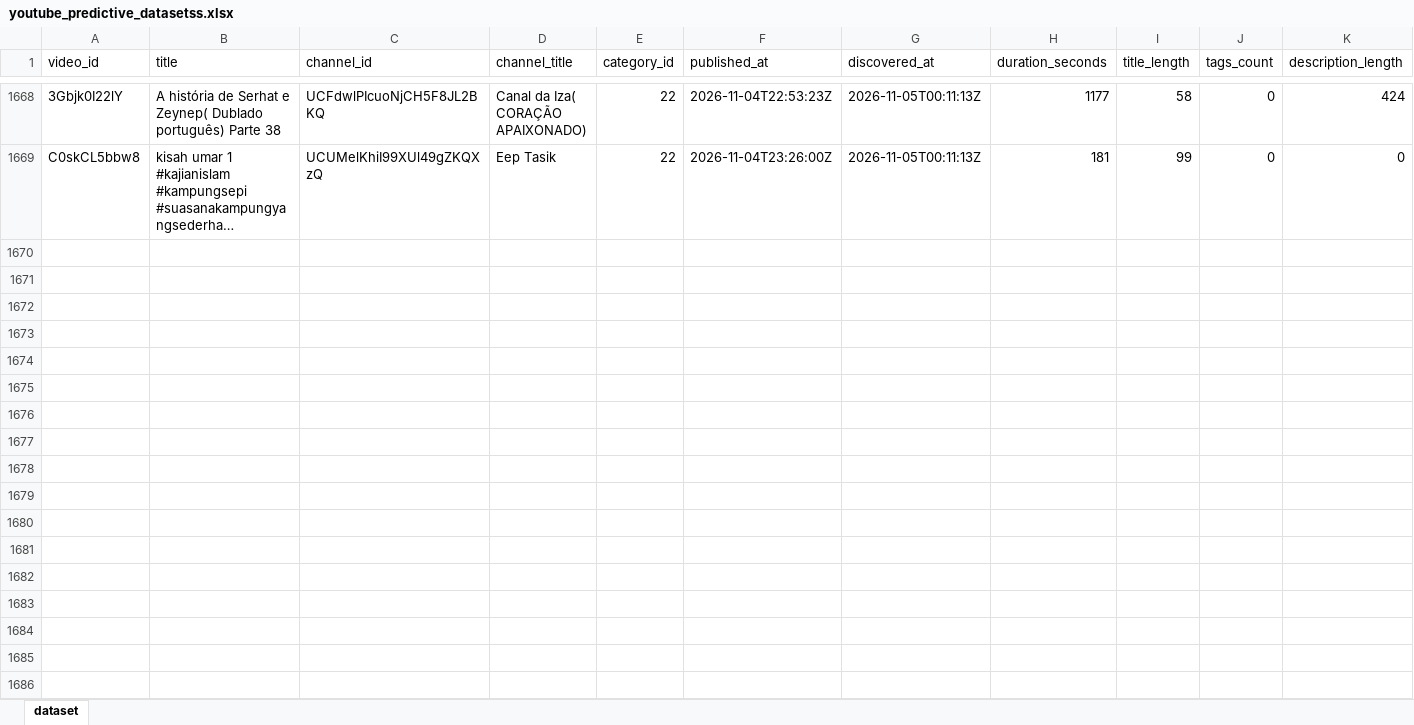
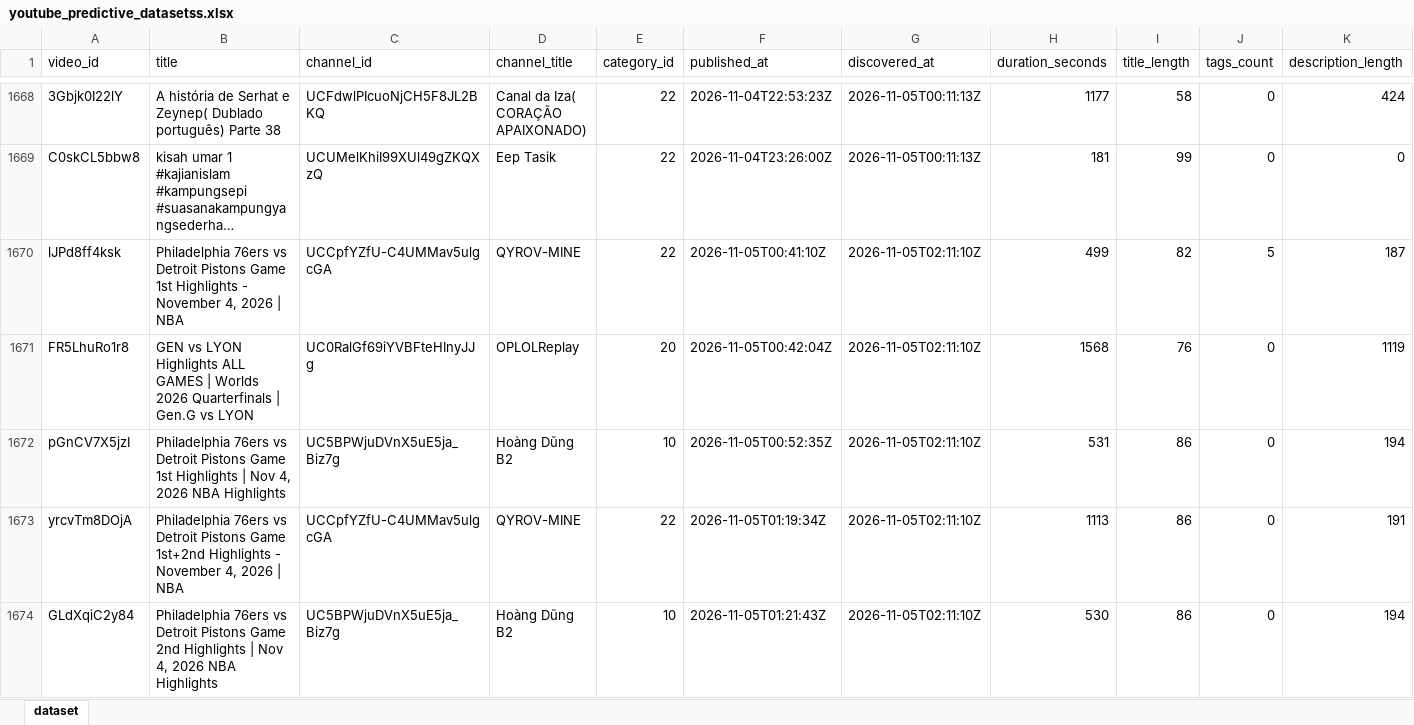
Before and after one commit to stamatis02/Bachelor-Thesislast, an Excel workbook: youtube_predictive_datasetss.xlsx, sheet dataset, drawn as a sheet; only a part is shown, gaps mark what is left out; long unchanged cells end in …; values as stored, in another font and other column widths than the file's, no borders; rows hold the shown columns only; the diff covers the shown part only; the diff names each change by its address in the sheet, - before the commit and + after, or states it on an @@ line.

```diff
--- a/youtube_predictive_datasetss.xlsx (sheet dataset)
+++ b/youtube_predictive_datasetss.xlsx (sheet dataset)
+row 1670: lJPd8ff4ksk | Philadelphia 76ers vs Detroit Pistons Game 1st Highlights - November 4, 2026 | NBA | UCCpfYZfU-C4UMMav5ulgcGA | QYROV-MINE | 22 | 2026-11-05T00:41:10Z | 2026-11-05T02:11:10Z | 499 | 82 | 5 | 187
+row 1671: FR5LhuRo1r8 | GEN vs LYON Highlights ALL GAMES | Worlds 2026 Quarterfinals | Gen.G vs LYON | UC0RalGf69iYVBFteHInyJJg | OPLOLReplay | 20 | 2026-11-05T00:42:04Z | 2026-11-05T02:11:10Z | 1568 | 76 | 0 | 1119
+row 1672: pGnCV7X5jzI | Philadelphia 76ers vs Detroit Pistons Game 1st Highlights | Nov 4, 2026 NBA Highlights | UC5BPWjuDVnX5uE5ja_Biz7g | Hoàng Dũng B2 | 10 | 2026-11-05T00:52:35Z | 2026-11-05T02:11:10Z | 531 | 86 | 0 | 194
+row 1673: yrcvTm8DOjA | Philadelphia 76ers vs Detroit Pistons Game 1st+2nd Highlights - November 4, 2026 | NBA | UCCpfYZfU-C4UMMav5ulgcGA | QYROV-MINE | 22 | 2026-11-05T01:19:34Z | 2026-11-05T02:11:10Z | 1113 | 86 | 0 | 191
+row 1674: GLdXqiC2y84 | Philadelphia 76ers vs Detroit Pistons Game 2nd Highlights | Nov 4, 2026 NBA Highlights | UC5BPWjuDVnX5uE5ja_Biz7g | Hoàng Dũng B2 | 10 | 2026-11-05T01:21:43Z | 2026-11-05T02:11:10Z | 530 | 86 | 0 | 194
```
Also changed, not shown: 13 added rows and 628 edited cells elsewhere in this sheet, 5 other files.
